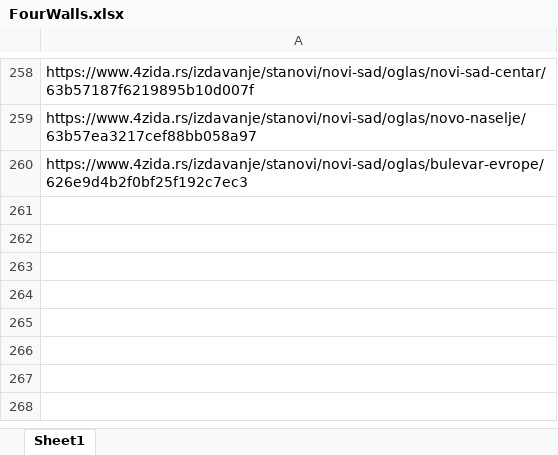
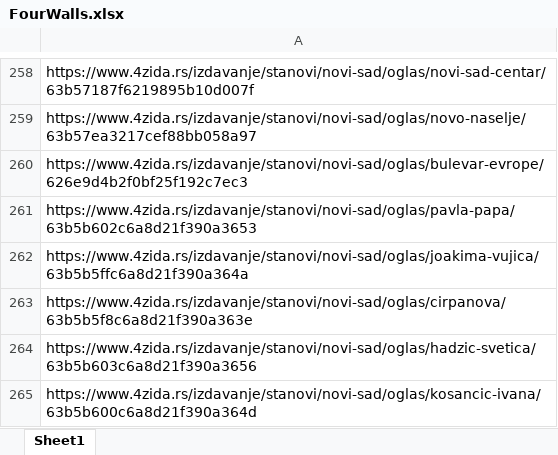
Before and after one commit to stevanbrankov/FourWalls, an Excel workbook: src/main/resources/FourWalls.xlsx, sheet Sheet1, drawn as a sheet; only a part is shown, gaps mark what is left out; values as stored, in another font and other column widths than the file's, no borders; the diff names each change by its address in the sheet, - before the commit and + after, or states it on an @@ line.

```diff
--- a/src/main/resources/FourWalls.xlsx (sheet Sheet1)
+++ b/src/main/resources/FourWalls.xlsx (sheet Sheet1)
+row 261: https://www.4zida.rs/izdavanje/stanovi/novi-sad/oglas/pavla-papa/63b5b602c6a8d21f390a3653
+row 262: https://www.4zida.rs/izdavanje/stanovi/novi-sad/oglas/joakima-vujica/63b5b5ffc6a8d21f390a364a
+row 263: https://www.4zida.rs/izdavanje/stanovi/novi-sad/oglas/cirpanova/63b5b5f8c6a8d21f390a363e
+row 264: https://www.4zida.rs/izdavanje/stanovi/novi-sad/oglas/hadzic-svetica/63b5b603c6a8d21f390a3656
+row 265: https://www.4zida.rs/izdavanje/stanovi/novi-sad/oglas/kosancic-ivana/63b5b600c6a8d21f390a364d
```
Also changed, not shown: 13 other files.
